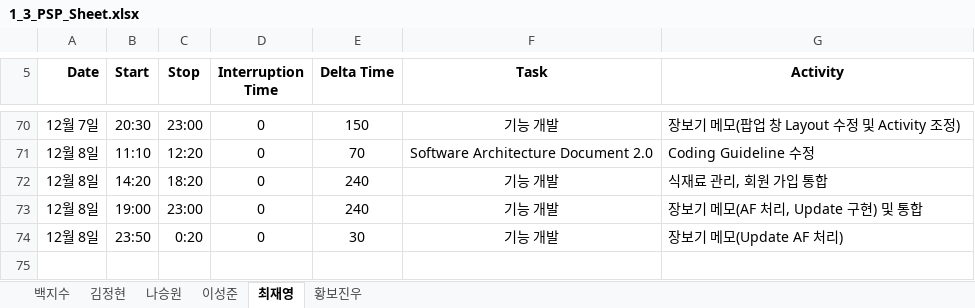
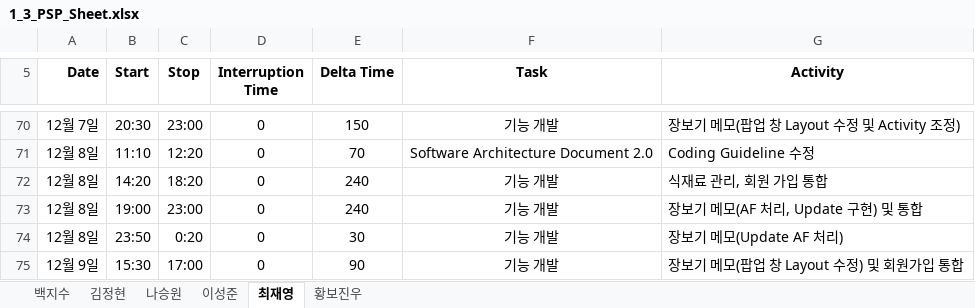
Before and after one commit to paekjisoo/babalzza, an Excel workbook: Project Documentation/1_3_PSP_Sheet.xlsx, sheet 최재영, drawn as a sheet; only a part is shown, gaps mark what is left out; values as stored, in another font and other column widths than the file's, no borders; the diff names each change by its address in the sheet, - before the commit and + after, or states it on an @@ line.

```diff
--- a/Project Documentation/1_3_PSP_Sheet.xlsx (sheet 최재영)
+++ b/Project Documentation/1_3_PSP_Sheet.xlsx (sheet 최재영)
+row 75: 12월 9일 | 15:30 | 17:00 | 0 | 90 | 기능 개발 | 장보기 메모(팝업 창 Layout 수정) 및 회원가입 통합
```
Also changed, not shown: sheet 황보진우, formulas that keep their value, 1 other file.
